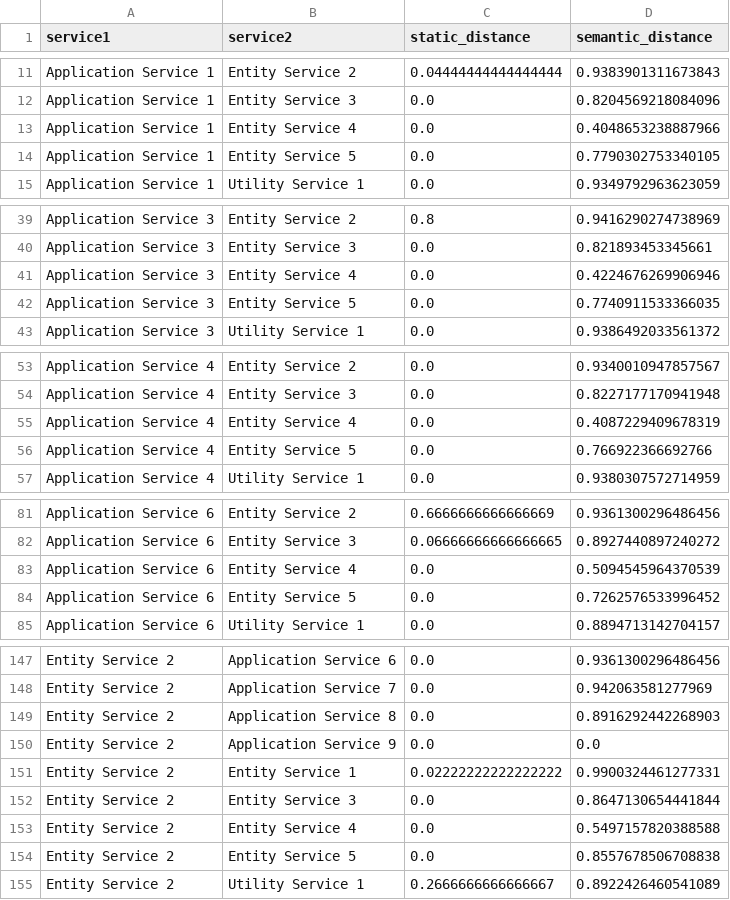
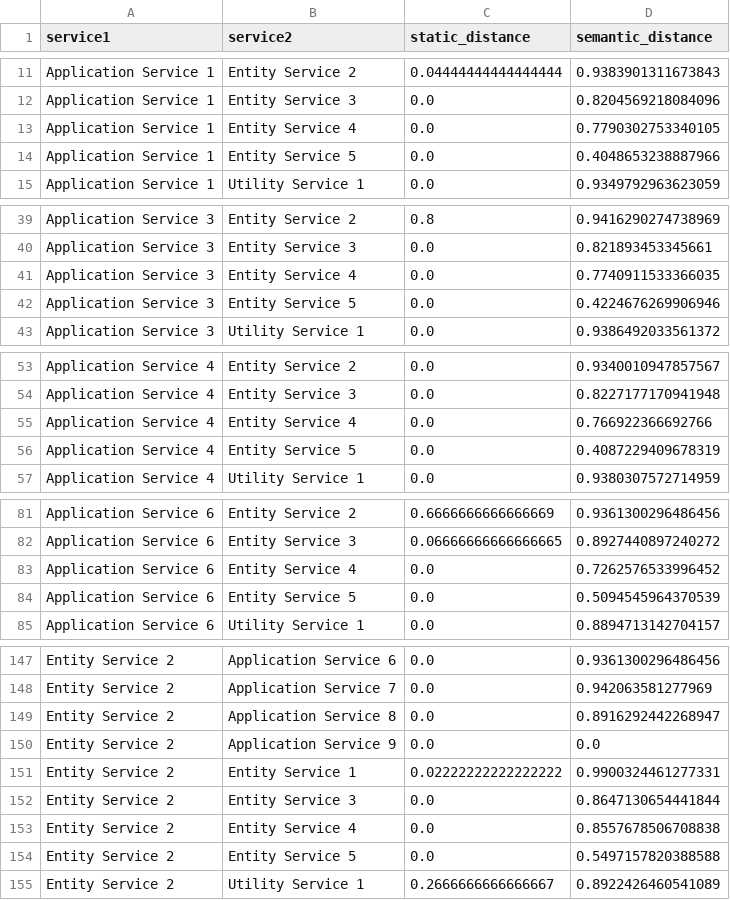
Before and after one commit to pobeaulieu/MicroserviceML, a CSV file: generated_data/graphs/service/v_team_pos_service_graph.csv, drawn as a sheet; only a part is shown, gaps mark what is left out; the diff covers the shown part only.

```diff
--- a/generated_data/graphs/service/v_team_pos_service_graph.csv
+++ b/generated_data/graphs/service/v_team_pos_service_graph.csv
@@ -12,4 +12,4 @@ Application Service 1,Entity Service 2,0.04444444444444444,0.9383901311673843
 Application Service 1,Entity Service 3,0.0,0.8204569218084096
-Application Service 1,Entity Service 4,0.0,0.4048653238887966
-Application Service 1,Entity Service 5,0.0,0.7790302753340105
+Application Service 1,Entity Service 4,0.0,0.7790302753340105
+Application Service 1,Entity Service 5,0.0,0.4048653238887966
 Application Service 1,Utility Service 1,0.0,0.9349792963623059
@@ -40,4 +40,4 @@ Application Service 3,Entity Service 2,0.8,0.9416290274738969
 Application Service 3,Entity Service 3,0.0,0.821893453345661
-Application Service 3,Entity Service 4,0.0,0.4224676269906946
-Application Service 3,Entity Service 5,0.0,0.7740911533366035
+Application Service 3,Entity Service 4,0.0,0.7740911533366035
+Application Service 3,Entity Service 5,0.0,0.4224676269906946
 Application Service 3,Utility Service 1,0.0,0.9386492033561372
@@ -54,4 +54,4 @@ Application Service 4,Entity Service 2,0.0,0.9340010947857567
 Application Service 4,Entity Service 3,0.0,0.8227177170941948
-Application Service 4,Entity Service 4,0.0,0.4087229409678319
-Application Service 4,Entity Service 5,0.0,0.766922366692766
+Application Service 4,Entity Service 4,0.0,0.766922366692766
+Application Service 4,Entity Service 5,0.0,0.4087229409678319
 Application Service 4,Utility Service 1,0.0,0.9380307572714959
@@ -82,4 +82,4 @@ Application Service 6,Entity Service 2,0.6666666666666669,0.9361300296486456
 Application Service 6,Entity Service 3,0.06666666666666665,0.8927440897240272
-Application Service 6,Entity Service 4,0.0,0.5094545964370539
-Application Service 6,Entity Service 5,0.0,0.7262576533996452
+Application Service 6,Entity Service 4,0.0,0.7262576533996452
+Application Service 6,Entity Service 5,0.0,0.5094545964370539
 Application Service 6,Utility Service 1,0.0,0.8894713142704157
@@ -148,3 +148,3 @@ Entity Service 2,Application Service 6,0.0,0.9361300296486456
 Entity Service 2,Application Service 7,0.0,0.942063581277969
-Entity Service 2,Application Service 8,0.0,0.8916292442268903
+Entity Service 2,Application Service 8,0.0,0.8916292442268947
 Entity Service 2,Application Service 9,0.0,0.0
@@ -152,4 +152,4 @@ Entity Service 2,Entity Service 1,0.02222222222222222,0.9900324461277331
 Entity Service 2,Entity Service 3,0.0,0.8647130654441844
-Entity Service 2,Entity Service 4,0.0,0.5497157820388588
-Entity Service 2,Entity Service 5,0.0,0.8557678506708838
+Entity Service 2,Entity Service 4,0.0,0.8557678506708838
+Entity Service 2,Entity Service 5,0.0,0.5497157820388588
 Entity Service 2,Utility Service 1,0.2666666666666667,0.8922426460541089
```
Also changed, not shown: 1 added row, 1 removed row and 40 edited cells elsewhere in this file, generated_data/classification_reports/classification_reports_codebert.csv, generated_data/microservice_clusters/custom_cmeans/v_team_pos_GirvanNewman_microservices.csv, 15 other files.
